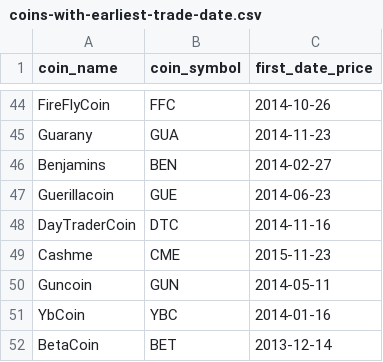
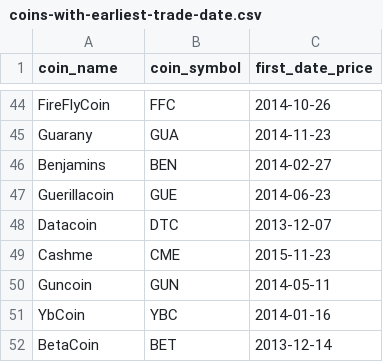
Before and after one commit to nikete/Comunity-Structure-Extremely-Speculative-Asset-Dynamics, a CSV file: data/coins-with-earliest-trade-date.csv, drawn as a sheet; only a part is shown, gaps mark what is left out.

Commit message:
fix coin name

```diff
--- a/data/coins-with-earliest-trade-date.csv
+++ b/data/coins-with-earliest-trade-date.csv
@@ -47,3 +47,3 @@ Benjamins,BEN,2014-02-27
 Guerillacoin,GUE,2014-06-23
-DayTraderCoin,DTC,2014-11-16
+Datacoin,DTC,2013-12-07
 Cashme,CME,2015-11-23
```
